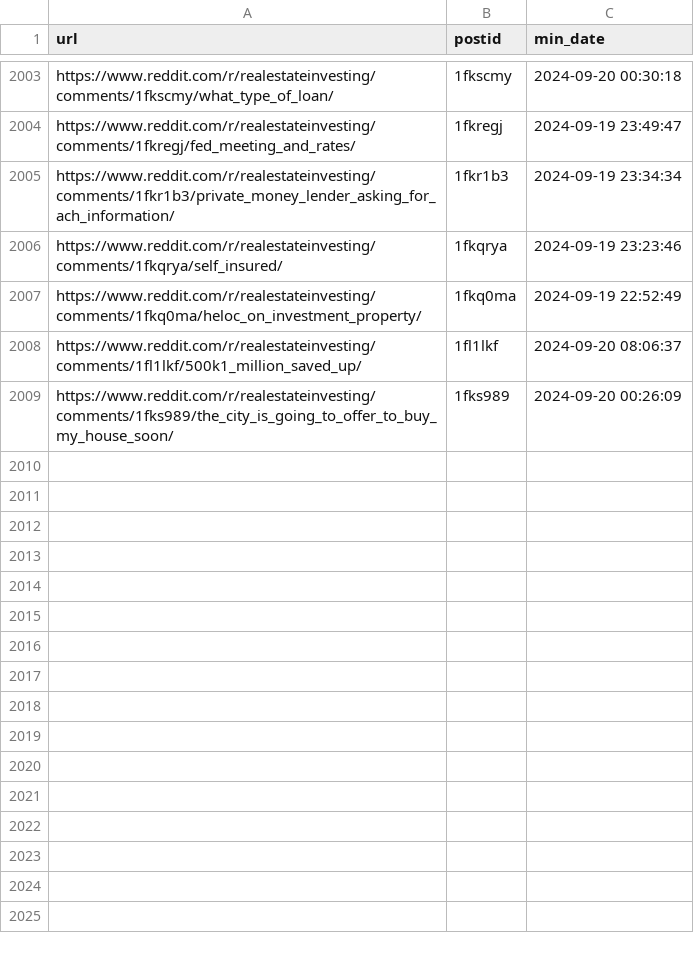
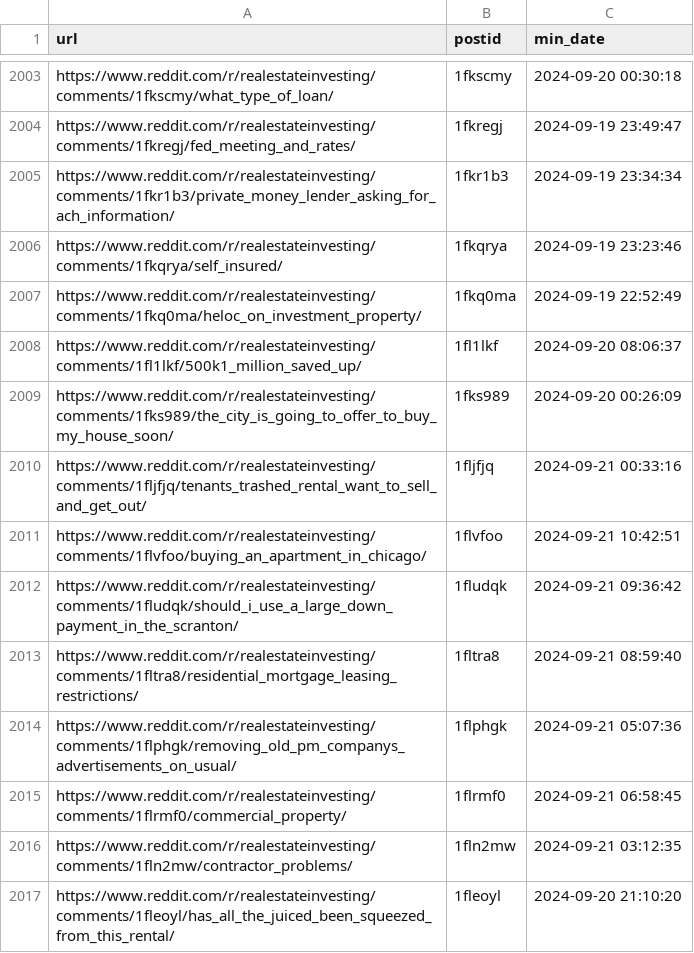
Before and after one commit to Suneel5/SR-databases, a CSV file: links_from_redditapi.csv, drawn as a sheet; only a part is shown, gaps mark what is left out.

```diff
--- a/links_from_redditapi.csv
+++ b/links_from_redditapi.csv
@@ -2009 +2009,9 @@ https://www.reddit.com/r/realestateinvesting/comments/1fl1lkf/500k1_million_save
 https://www.reddit.com/r/realestateinvesting/comments/1fks989/the_city_is_going_to_offer_to_buy_my_house_soon/,1fks989,2024-09-20 00:26:09
+https://www.reddit.com/r/realestateinvesting/comments/1fljfjq/tenants_trashed_rental_want_to_sell_and_get_out/,1fljfjq,2024-09-21 00:33:16
+https://www.reddit.com/r/realestateinvesting/comments/1flvfoo/buying_an_apartment_in_chicago/,1flvfoo,2024-09-21 10:42:51
+https://www.reddit.com/r/realestateinvesting/comments/1fludqk/should_i_use_a_large_down_payment_in_the_scranton/,1fludqk,2024-09-21 09:36:42
+https://www.reddit.com/r/realestateinvesting/comments/1fltra8/residential_mortgage_leasing_restrictions/,1fltra8,2024-09-21 08:59:40
+https://www.reddit.com/r/realestateinvesting/comments/1flphgk/removing_old_pm_companys_advertisements_on_usual/,1flphgk,2024-09-21 05:07:36
+https://www.reddit.com/r/realestateinvesting/comments/1flrmf0/commercial_property/,1flrmf0,2024-09-21 06:58:45
+https://www.reddit.com/r/realestateinvesting/comments/1fln2mw/contractor_problems/,1fln2mw,2024-09-21 03:12:35
+https://www.reddit.com/r/realestateinvesting/comments/1fleoyl/has_all_the_juiced_been_squeezed_from_this_rental/,1fleoyl,2024-09-20 21:10:20
```
Also changed, not shown: 2 other files.
